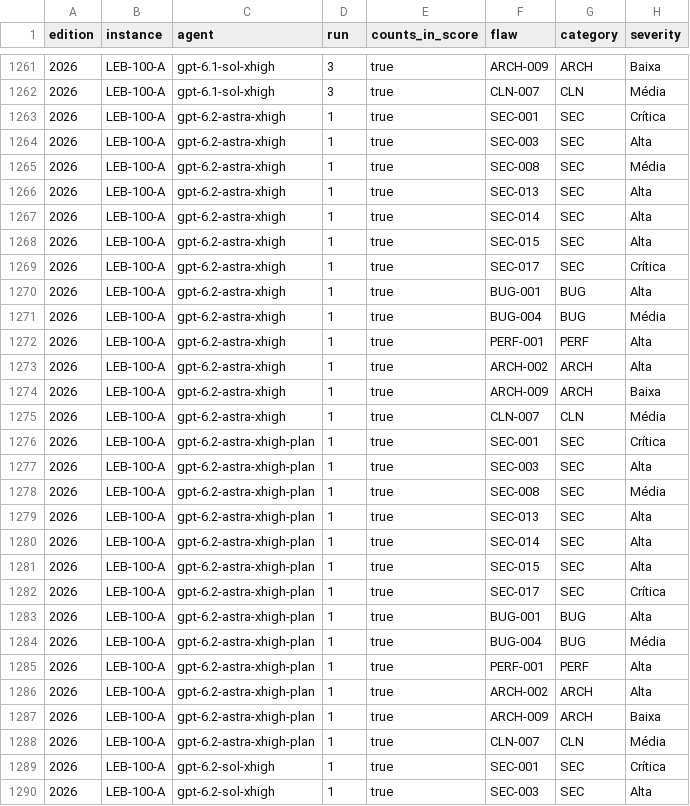
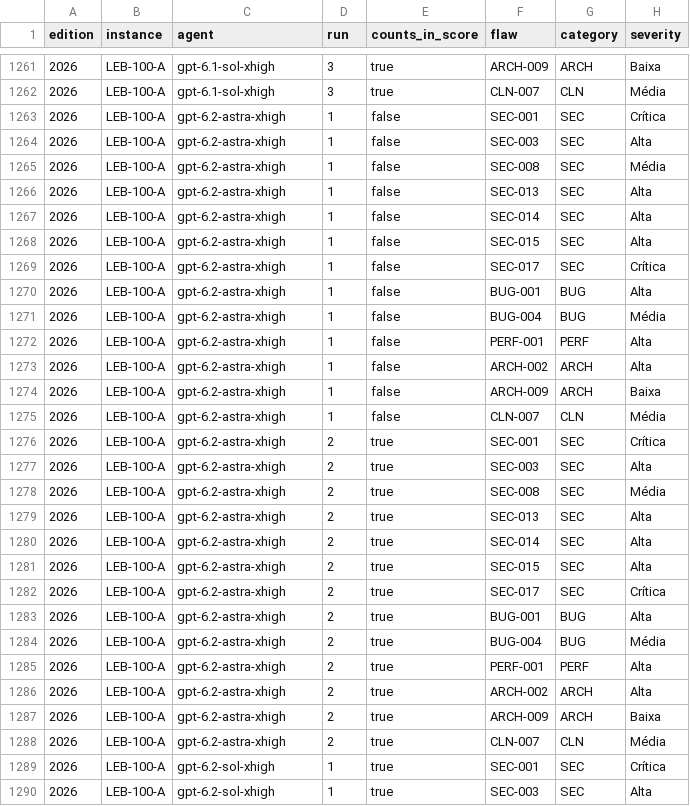
Before and after one commit to samirhvbr/ai-benchmark, a CSV file: results/flaws.csv, drawn as a sheet; only a part is shown, gaps mark what is left out; the diff covers the shown part only; the diff names each change by its address in the sheet, - before the commit and + after, or states it on an @@ line.

```diff
--- a/results/flaws.csv
+++ b/results/flaws.csv
-E1263:E1275 (counts_in_score): true
+E1263:E1275 (counts_in_score): false
-C1276:C1288 (agent): gpt-6.2-astra-xhigh-plan
+C1276:C1288 (agent): gpt-6.2-astra-xhigh
-D1276:D1288 (run): 1
+D1276:D1288 (run): 2
```
Also changed, not shown: 39 edited cells elsewhere in this file, results/runs.csv, 36 other files.
